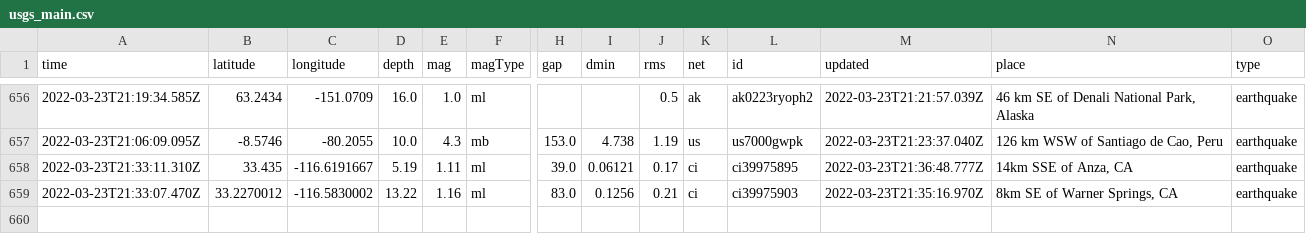
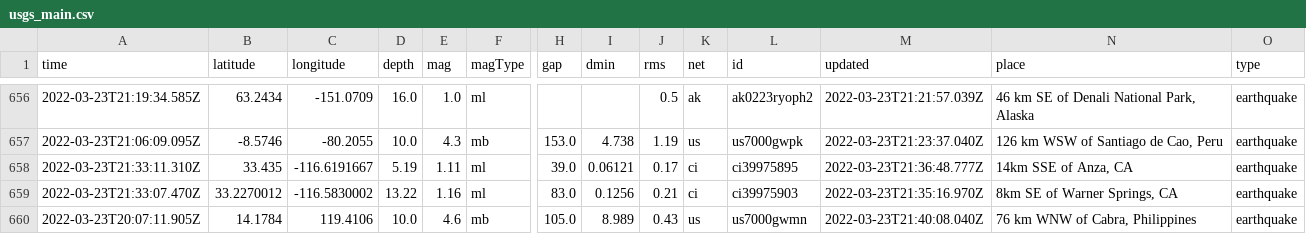
Before and after one commit to pbock/nicar22-github-actions, a CSV file: usgs_main.csv, drawn as a sheet; only a part is shown, gaps mark what is left out; rows hold the shown columns only; the diff names each change by its address in the sheet, - before the commit and + after, or states it on an @@ line.

```diff
--- a/usgs_main.csv
+++ b/usgs_main.csv
+row 660: 2022-03-23T20:07:11.905Z | 14.1784 | 119.4106 | 10.0 | 4.6 | mb | 105.0 | 8.989 | 0.43 | us | us7000gwmn | 2022-03-23T21:40:08.040Z | 76 km WNW of Cabra, Philippines | earthquake
```
Also changed, not shown: usgs_current.csv.
